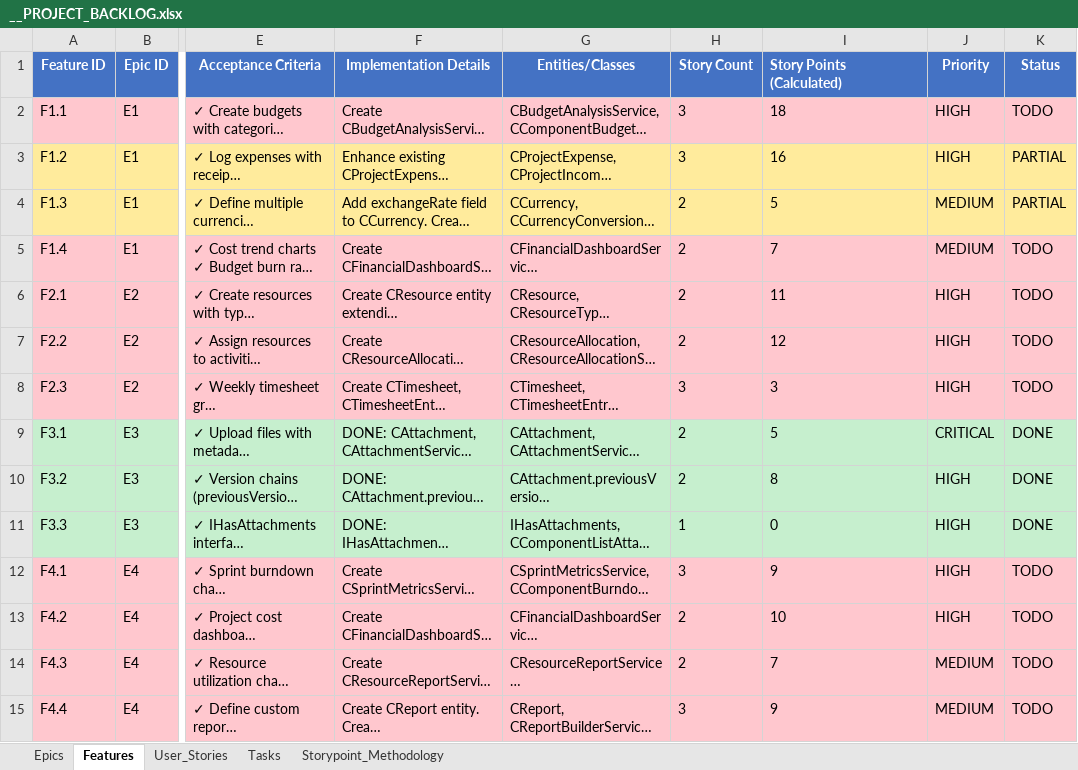
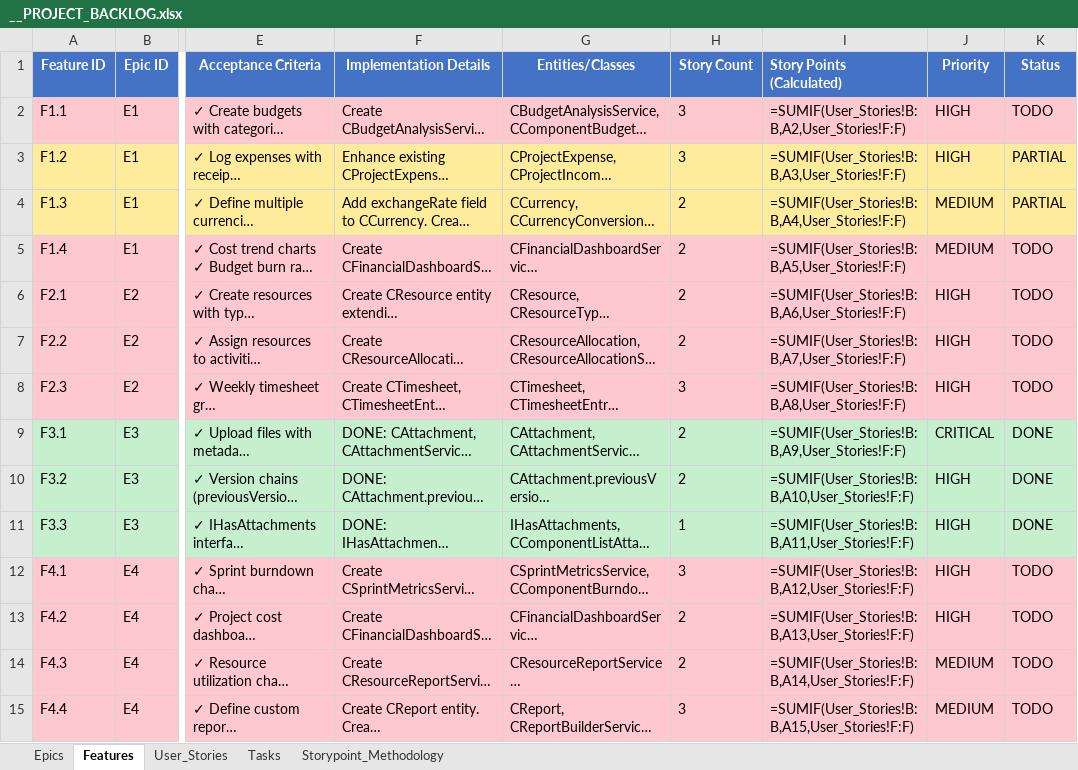
Before and after one commit to yalovali/derbent, an Excel workbook: docs/__PROJECT_BACKLOG.xlsx, sheet Features, drawn as a sheet; only a part is shown, gaps mark what is left out; long unchanged cells end in …; values as stored, in another font and other column widths than the file's, no borders; formulas without a stored value are shown as written; charts and pictures not drawn; the diff covers the shown part only; the diff names each change by its address in the sheet, - before the commit and + after, or states it on an @@ line.

```diff
--- a/docs/__PROJECT_BACKLOG.xlsx (sheet Features)
+++ b/docs/__PROJECT_BACKLOG.xlsx (sheet Features)
-I2 (Story Points (Calculated)): 18
+I2 (Story Points (Calculated)): =SUMIF(User_Stories!B:B,A2,User_Stories!F:F)
-I3 (Story Points (Calculated)): 16
+I3 (Story Points (Calculated)): =SUMIF(User_Stories!B:B,A3,User_Stories!F:F)
-I4 (Story Points (Calculated)): 5
+I4 (Story Points (Calculated)): =SUMIF(User_Stories!B:B,A4,User_Stories!F:F)
-I5 (Story Points (Calculated)): 7
+I5 (Story Points (Calculated)): =SUMIF(User_Stories!B:B,A5,User_Stories!F:F)
-I6 (Story Points (Calculated)): 11
+I6 (Story Points (Calculated)): =SUMIF(User_Stories!B:B,A6,User_Stories!F:F)
-I7 (Story Points (Calculated)): 12
+I7 (Story Points (Calculated)): =SUMIF(User_Stories!B:B,A7,User_Stories!F:F)
-I8 (Story Points (Calculated)): 3
+I8 (Story Points (Calculated)): =SUMIF(User_Stories!B:B,A8,User_Stories!F:F)
-I9 (Story Points (Calculated)): 5
+I9 (Story Points (Calculated)): =SUMIF(User_Stories!B:B,A9,User_Stories!F:F)
-I10 (Story Points (Calculated)): 8
+I10 (Story Points (Calculated)): =SUMIF(User_Stories!B:B,A10,User_Stories!F:F)
-I11 (Story Points (Calculated)): 0
+I11 (Story Points (Calculated)): =SUMIF(User_Stories!B:B,A11,User_Stories!F:F)
-I12 (Story Points (Calculated)): 9
+I12 (Story Points (Calculated)): =SUMIF(User_Stories!B:B,A12,User_Stories!F:F)
-I13 (Story Points (Calculated)): 10
+I13 (Story Points (Calculated)): =SUMIF(User_Stories!B:B,A13,User_Stories!F:F)
-I14 (Story Points (Calculated)): 7
+I14 (Story Points (Calculated)): =SUMIF(User_Stories!B:B,A14,User_Stories!F:F)
-I15 (Story Points (Calculated)): 9
+I15 (Story Points (Calculated)): =SUMIF(User_Stories!B:B,A15,User_Stories!F:F)
```
Also changed, not shown: 17 edited cells elsewhere in this sheet, sheet Tasks, sheet Epics, charts or pictures, 16 other files.
